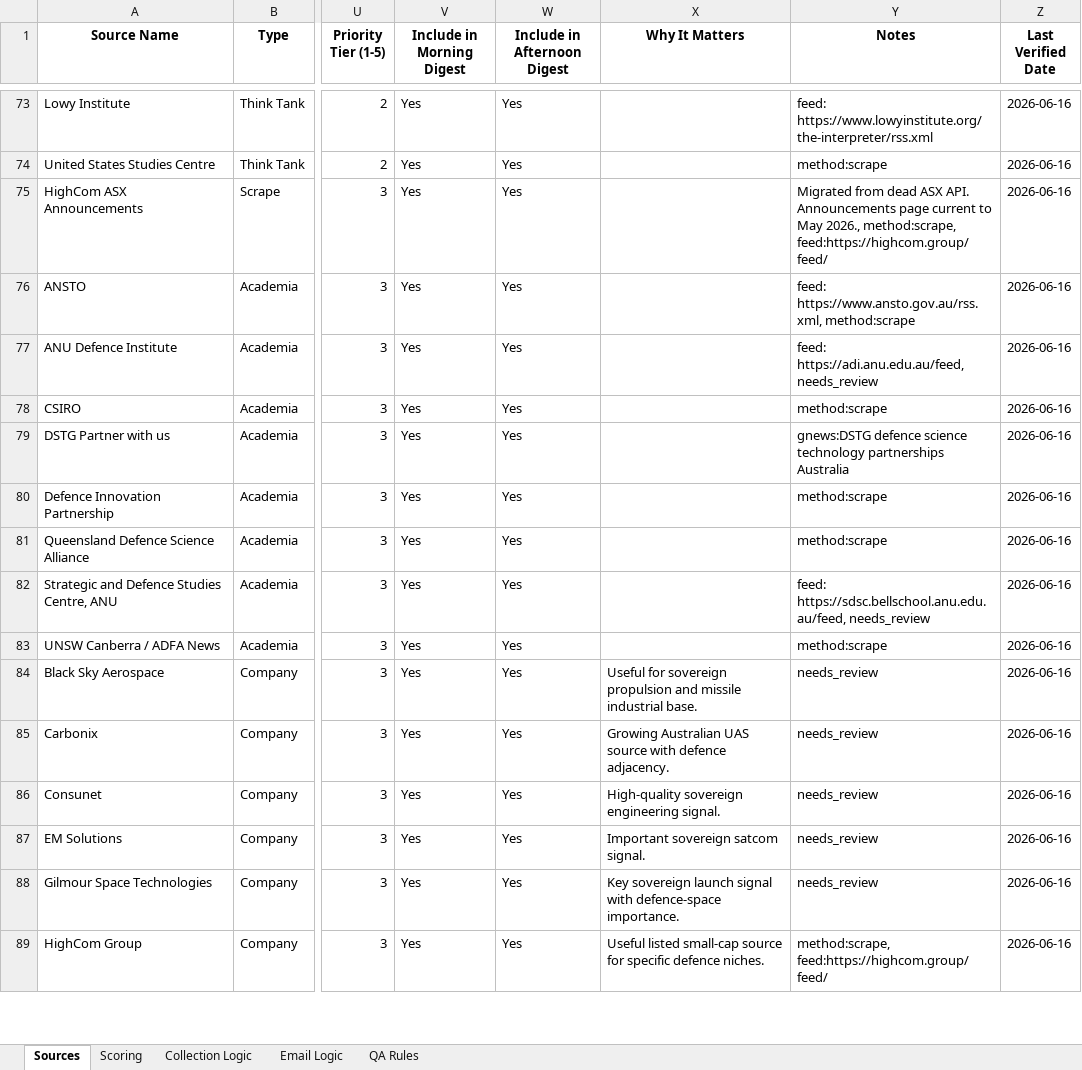
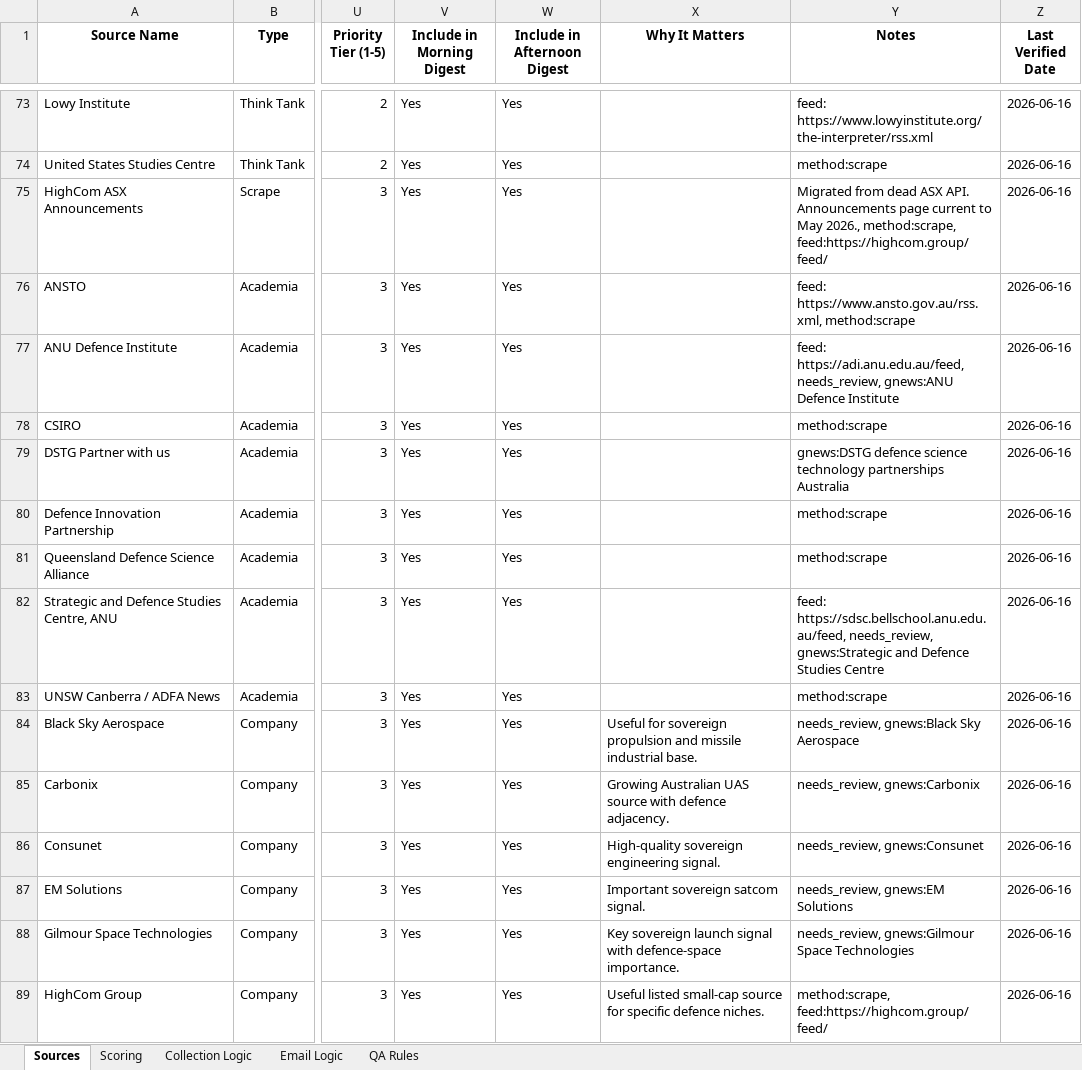
Before and after one commit to vaston-viji/Kestrel, an Excel workbook: data/australian_defence_source_universe.xlsx, sheet Sources, drawn as a sheet; only a part is shown, gaps mark what is left out; values as stored, in another font and other column widths than the file's, no borders; the diff covers the shown part only; the diff names each change by its address in the sheet, - before the commit and + after, or states it on an @@ line.

```diff
--- a/data/australian_defence_source_universe.xlsx (sheet Sources)
+++ b/data/australian_defence_source_universe.xlsx (sheet Sources)
-Y77 (Notes): feed: https://adi.anu.edu.au/feed, needs_review
+Y77 (Notes): feed: https://adi.anu.edu.au/feed, needs_review, gnews:ANU Defence Institute
-Y82 (Notes): feed: https://sdsc.bellschool.anu.edu.au/feed, needs_review
+Y82 (Notes): feed: https://sdsc.bellschool.anu.edu.au/feed, needs_review, gnews:Strategic and Defence Studies Centre
-Y84 (Notes): needs_review
+Y84 (Notes): needs_review, gnews:Black Sky Aerospace
-Y85 (Notes): needs_review
+Y85 (Notes): needs_review, gnews:Carbonix
-Y86 (Notes): needs_review
+Y86 (Notes): needs_review, gnews:Consunet
-Y87 (Notes): needs_review
+Y87 (Notes): needs_review, gnews:EM Solutions
-Y88 (Notes): needs_review
+Y88 (Notes): needs_review, gnews:Gilmour Space Technologies
```
Also changed, not shown: 48 edited cells elsewhere in this sheet, 1 other file.
